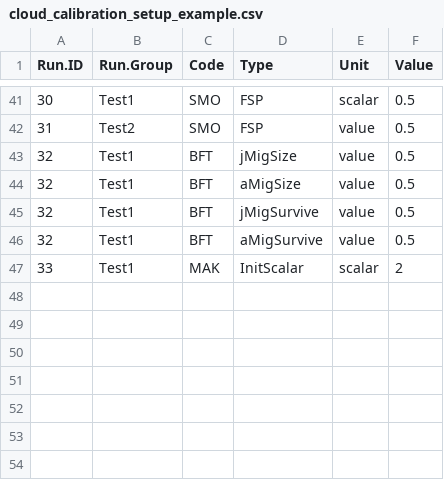
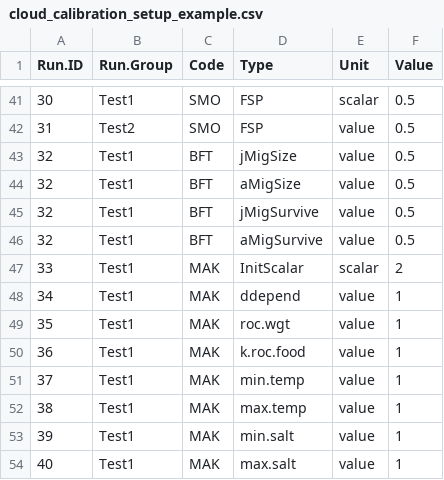
Before and after one commit to NEFSC/READ-EDAB-neusAtlantis, a CSV file: diagnostics/cloud_calibration_setup_example.csv, drawn as a sheet; only a part is shown, gaps mark what is left out; the diff names each change by its address in the sheet, - before the commit and + after, or states it on an @@ line.

Commit message:
add new ddepend params

```diff
--- a/diagnostics/cloud_calibration_setup_example.csv
+++ b/diagnostics/cloud_calibration_setup_example.csv
+row 48: 34 | Test1 | MAK | ddepend | value | 1
+row 49: 35 | Test1 | MAK | roc.wgt | value | 1
+row 50: 36 | Test1 | MAK | k.roc.food | value | 1
+row 51: 37 | Test1 | MAK | min.temp | value | 1
+row 52: 38 | Test1 | MAK | max.temp | value | 1
+row 53: 39 | Test1 | MAK | min.salt | value | 1
+row 54: 40 | Test1 | MAK | max.salt | value | 1
```
